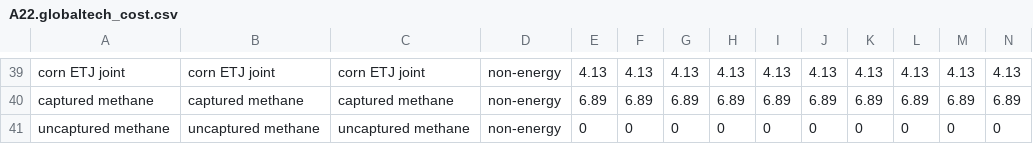
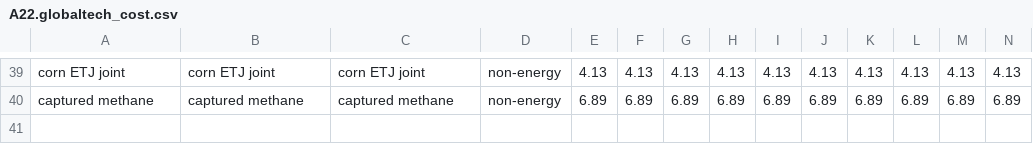
Before and after one commit to JGCRI/GCAM_jet_fuels_BETO, a CSV file: input/gcamdata/inst/extdata/energy/A22.globaltech_cost.csv, drawn as a sheet; only a part is shown, gaps mark what is left out; rows hold the shown columns only; the diff names each change by its address in the sheet, - before the commit and + after, or states it on an @@ line.

```diff
--- a/input/gcamdata/inst/extdata/energy/A22.globaltech_cost.csv
+++ b/input/gcamdata/inst/extdata/energy/A22.globaltech_cost.csv
-row 41: uncaptured methane | uncaptured methane | uncaptured methane | non-energy | 0 | 0 | 0 | 0 | 0 | 0 | 0 | 0 | 0 | 0
```
Also changed, not shown: input/gcamdata/inst/extdata/emissions/mappings/GCAM_sector_tech.csv, input/gcamdata/inst/extdata/emissions/mappings/GCAM_sector_tech_Revised.csv, 14 other files.
